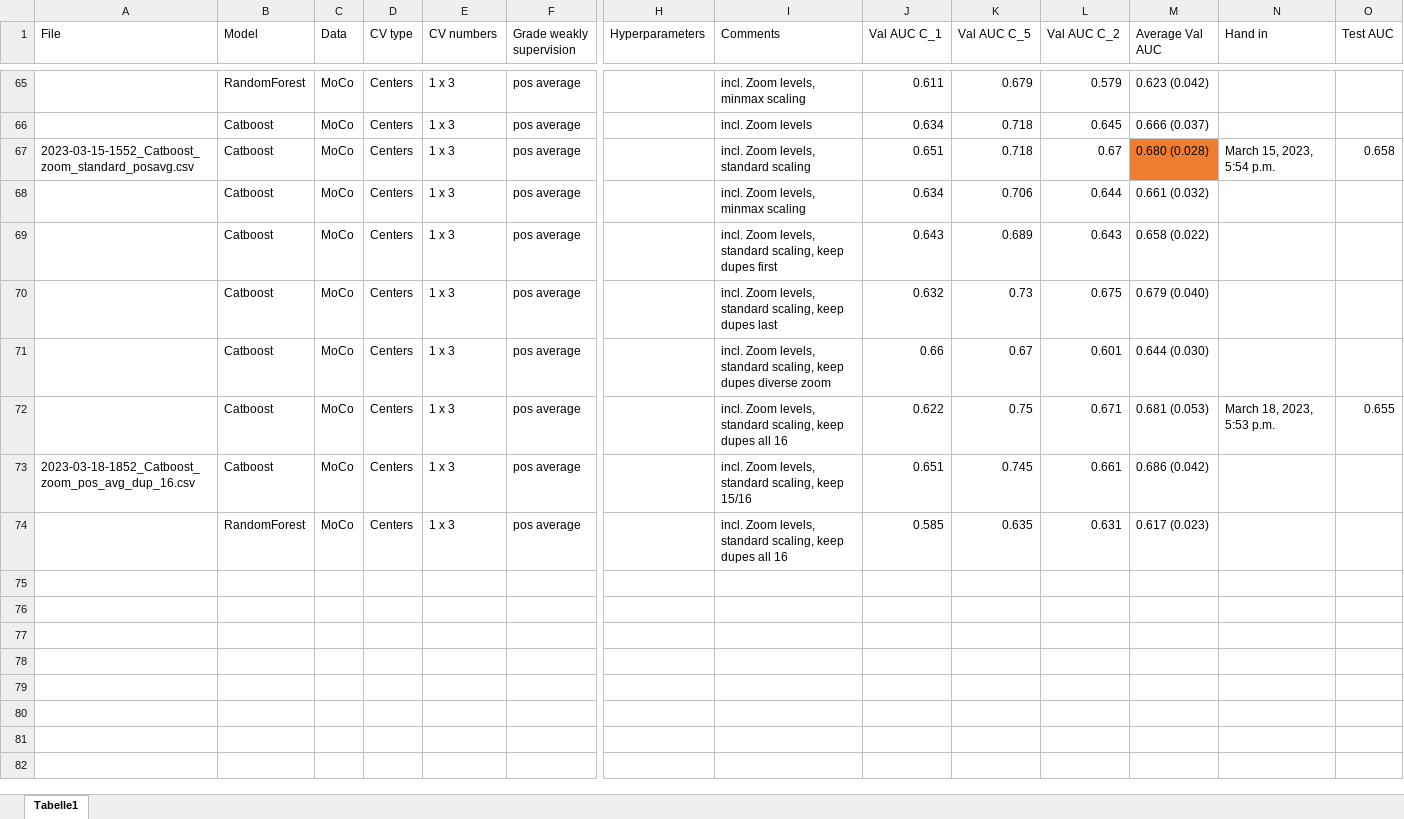
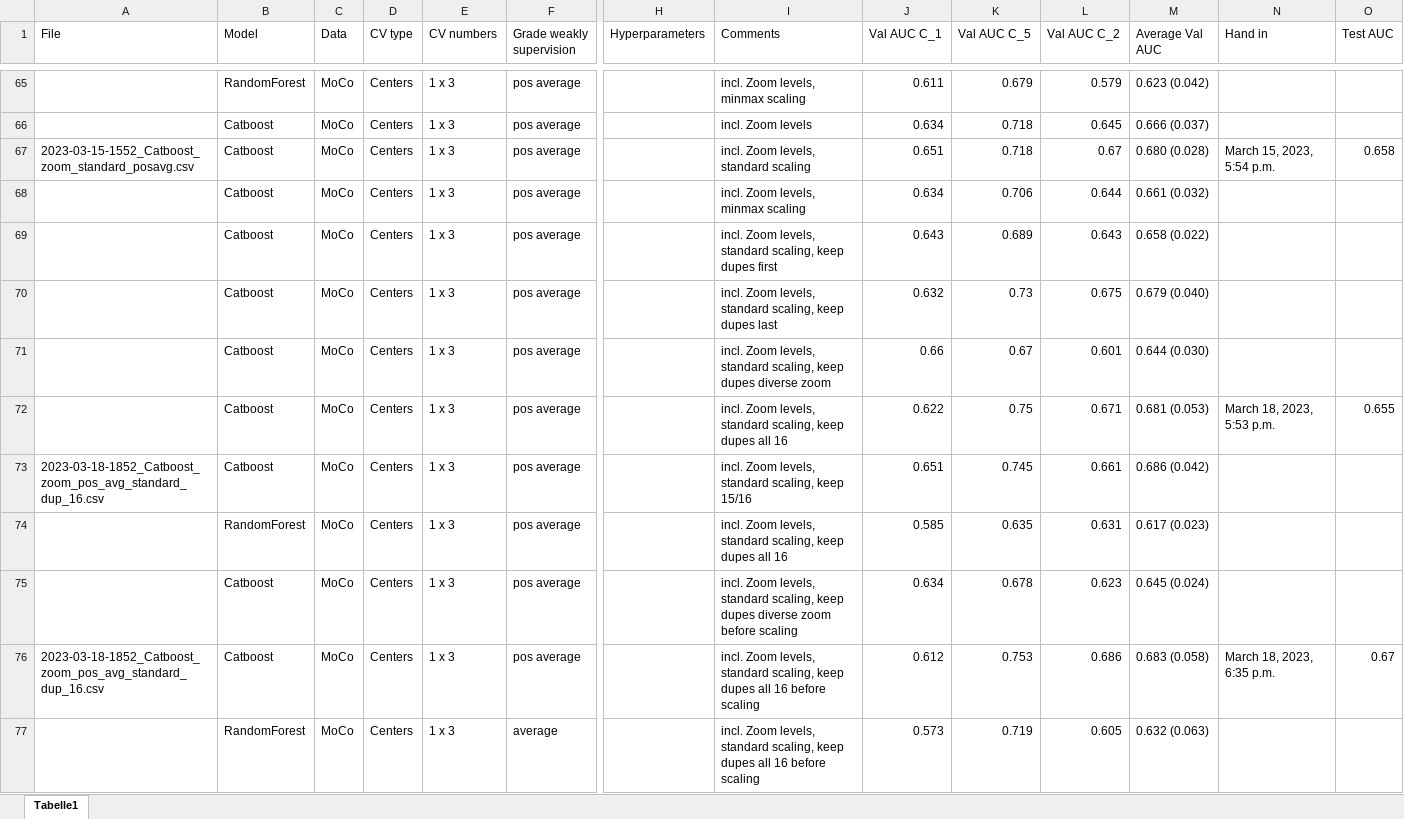
Before and after one commit to stlbnmaria/enschallenge2023, an Excel workbook: modeling/Overview_Modeling.xlsx, sheet Tabelle1, drawn as a sheet; only a part is shown, gaps mark what is left out; values as stored, in another font and other column widths than the file's, no borders; conditional formats and table styles not drawn; rows hold the shown columns only; the diff names each change by its address in the sheet, - before the commit and + after, or states it on an @@ line.

Commit message:
filtering for dupes before scaling

```diff
--- a/modeling/Overview_Modeling.xlsx (sheet Tabelle1)
+++ b/modeling/Overview_Modeling.xlsx (sheet Tabelle1)
-M67 fill: #ED7D31
+M67 fill: none
-A73 (File): 2023-03-18-1852_Catboost_zoom_pos_avg_dup_16.csv
+A73 (File): 2023-03-18-1852_Catboost_zoom_pos_avg_standard_dup_16.csv
+row 75:  | Catboost | MoCo | Centers | 1 x 3 | pos average |  | incl. Zoom levels, standard scaling, keep dupes diverse zoom before scaling | 0.634 | 0.678 | 0.623 | 0.645 (0.024)
+row 76: 2023-03-18-1852_Catboost_zoom_pos_avg_standard_dup_16.csv | Catboost | MoCo | Centers | 1 x 3 | pos average |  | incl. Zoom levels, standard scaling, keep dupes all 16 before scaling | 0.612 | 0.753 | 0.686 | 0.683 (0.058) | March 18, 2023, 6:35 p.m. | 0.67
+row 77:  | RandomForest | MoCo | Centers | 1 x 3 | average |  | incl. Zoom levels, standard scaling, keep dupes all 16 before scaling | 0.573 | 0.719 | 0.605 | 0.632 (0.063)
```
Also changed, not shown: 1 other file.
